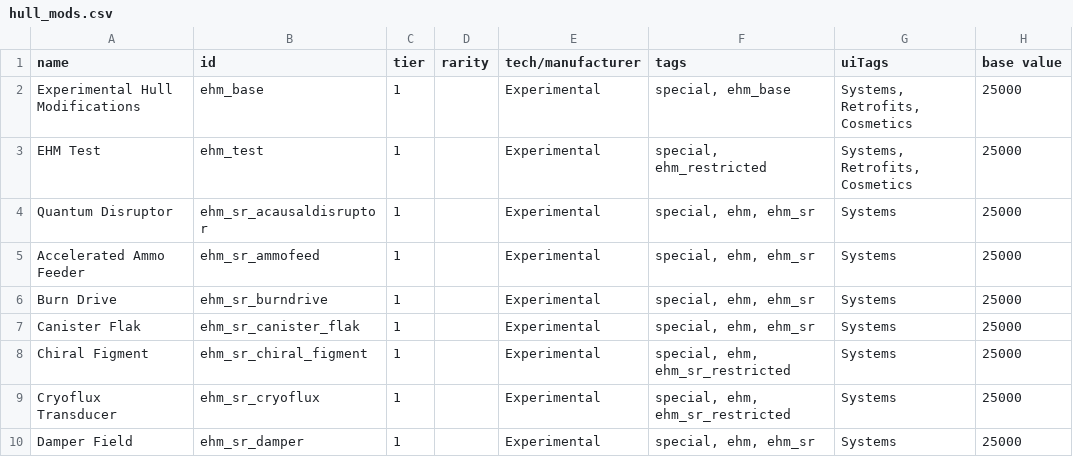
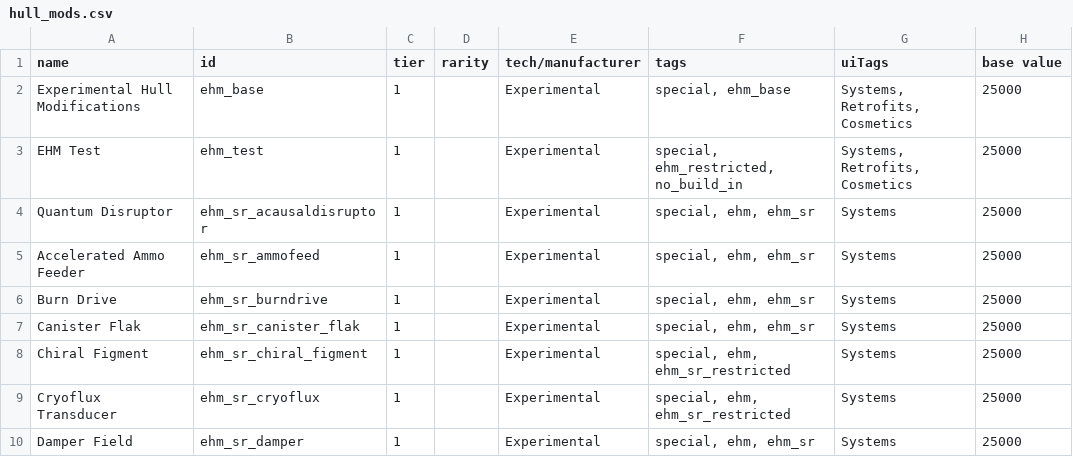
Before and after one commit to lyravega/lyr_ehm, a CSV file: data/hullmods/hull_mods.csv, drawn as a sheet; only a part is shown; the diff names each change by its address in the sheet, - before the commit and + after, or states it on an @@ line.

```diff
--- a/data/hullmods/hull_mods.csv
+++ b/data/hullmods/hull_mods.csv
-F3 (tags): special, ehm_restricted
+F3 (tags): special, ehm_restricted, no_build_in
```
Also changed, not shown: 12 other files.
